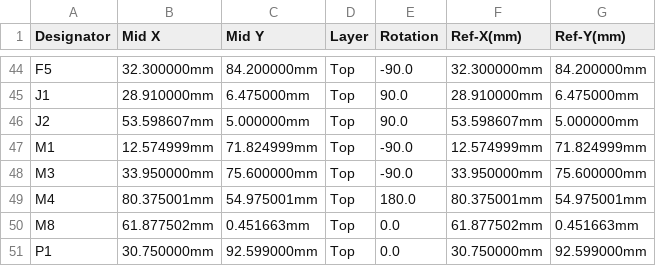
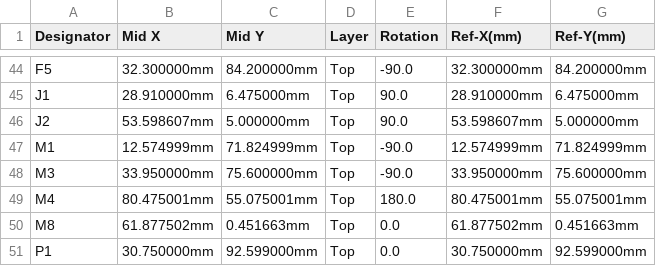
Before and after one commit to rusefi/alphax-2chan, a CSV file: boards/alphax_2ch-e/frame/2ch-CPL.csv, drawn as a sheet; only a part is shown, gaps mark what is left out.

```diff
--- a/boards/alphax_2ch-e/frame/2ch-CPL.csv
+++ b/boards/alphax_2ch-e/frame/2ch-CPL.csv
@@ -48,3 +48,3 @@ M1,12.574999mm,71.824999mm,Top,-90.0,12.574999mm,71.824999mm
 M3,33.950000mm,75.600000mm,Top,-90.0,33.950000mm,75.600000mm
-M4,80.375001mm,54.975001mm,Top,180.0,80.375001mm,54.975001mm
+M4,80.475001mm,55.075001mm,Top,180.0,80.475001mm,55.075001mm
 M8,61.877502mm,0.451663mm,Top,0.0,61.877502mm,0.451663mm
```
Also changed, not shown: boards/alphax_2ch-e/board/alphax_2ch-e-CPL.csv, 36 other files.
